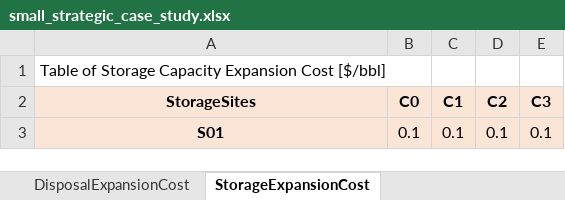
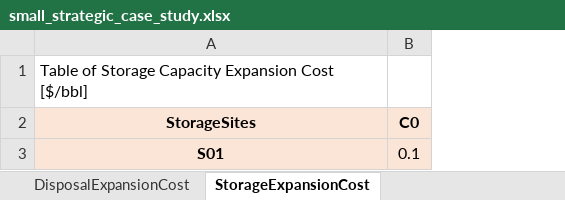
Before and after one commit to project-pareto/project-pareto, an Excel workbook: pareto/case_studies/small_strategic_case_study.xlsx, sheet StorageExpansionCost, drawn as a sheet; values as stored, in another font and other column widths than the file's, no borders; the diff names each change by its address in the sheet, - before the commit and + after, or states it on an @@ line.

```diff
--- a/pareto/case_studies/small_strategic_case_study.xlsx (sheet StorageExpansionCost)
+++ b/pareto/case_studies/small_strategic_case_study.xlsx (sheet StorageExpansionCost)
-column C (C1), row 3: 0.1
-column D (C2), row 3: 0.1
-column E (C3), row 3: 0.1
```
Also changed, not shown: sheet InitialPipelineCapacity, sheet CompletionsDemand, sheet FlowbackRates, sheet FreshwaterSourcingAvailability, sheet PadRates, sheet PipelineExpansionCost, 14 more sheets, other sheet tabs, 1 other file.
